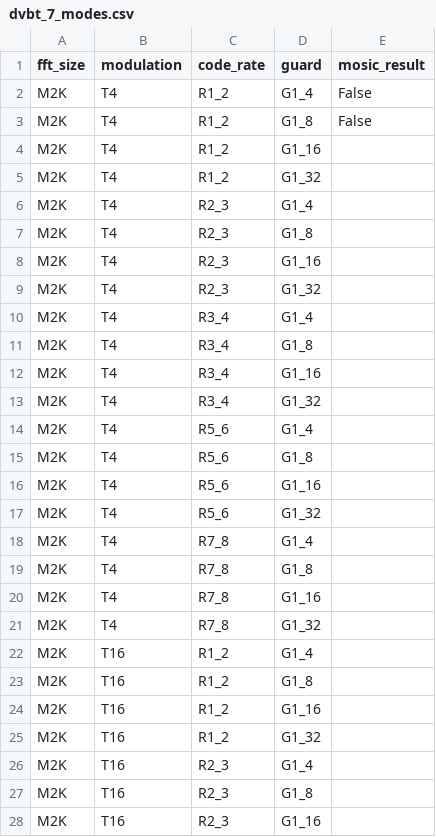
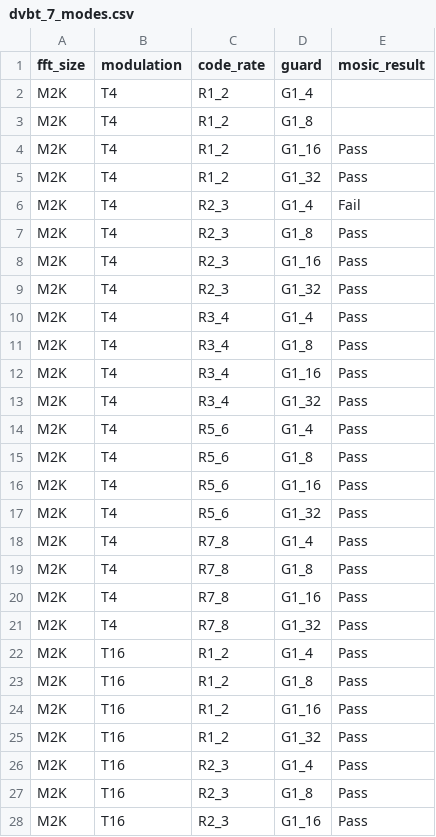
Before and after one commit to invictus86/front_end_code, a CSV file: ekt_test_report/dvbt_7_modes.csv, drawn as a sheet; only a part is shown; the diff covers the shown part only.

```diff
--- a/ekt_test_report/dvbt_7_modes.csv
+++ b/ekt_test_report/dvbt_7_modes.csv
@@ -1,28 +1,28 @@
 fft_size,modulation,code_rate,guard,mosic_result
-M2K,T4,R1_2,G1_4,False
-M2K,T4,R1_2,G1_8,False
-M2K,T4,R1_2,G1_16,
-M2K,T4,R1_2,G1_32,
-M2K,T4,R2_3,G1_4,
-M2K,T4,R2_3,G1_8,
-M2K,T4,R2_3,G1_16,
-M2K,T4,R2_3,G1_32,
-M2K,T4,R3_4,G1_4,
-M2K,T4,R3_4,G1_8,
-M2K,T4,R3_4,G1_16,
-M2K,T4,R3_4,G1_32,
-M2K,T4,R5_6,G1_4,
-M2K,T4,R5_6,G1_8,
-M2K,T4,R5_6,G1_16,
-M2K,T4,R5_6,G1_32,
-M2K,T4,R7_8,G1_4,
-M2K,T4,R7_8,G1_8,
-M2K,T4,R7_8,G1_16,
-M2K,T4,R7_8,G1_32,
-M2K,T16,R1_2,G1_4,
-M2K,T16,R1_2,G1_8,
-M2K,T16,R1_2,G1_16,
-M2K,T16,R1_2,G1_32,
-M2K,T16,R2_3,G1_4,
-M2K,T16,R2_3,G1_8,
-M2K,T16,R2_3,G1_16,
+M2K,T4,R1_2,G1_4,
+M2K,T4,R1_2,G1_8,
+M2K,T4,R1_2,G1_16,Pass
+M2K,T4,R1_2,G1_32,Pass
+M2K,T4,R2_3,G1_4,Fail
+M2K,T4,R2_3,G1_8,Pass
+M2K,T4,R2_3,G1_16,Pass
+M2K,T4,R2_3,G1_32,Pass
+M2K,T4,R3_4,G1_4,Pass
+M2K,T4,R3_4,G1_8,Pass
+M2K,T4,R3_4,G1_16,Pass
+M2K,T4,R3_4,G1_32,Pass
+M2K,T4,R5_6,G1_4,Pass
+M2K,T4,R5_6,G1_8,Pass
+M2K,T4,R5_6,G1_16,Pass
+M2K,T4,R5_6,G1_32,Pass
+M2K,T4,R7_8,G1_4,Pass
+M2K,T4,R7_8,G1_8,Pass
+M2K,T4,R7_8,G1_16,Pass
+M2K,T4,R7_8,G1_32,Pass
+M2K,T16,R1_2,G1_4,Pass
+M2K,T16,R1_2,G1_8,Pass
+M2K,T16,R1_2,G1_16,Pass
+M2K,T16,R1_2,G1_32,Pass
+M2K,T16,R2_3,G1_4,Pass
+M2K,T16,R2_3,G1_8,Pass
+M2K,T16,R2_3,G1_16,Pass
```
Also changed, not shown: 93 edited cells elsewhere in this file, ekt_test_report/dvbt_21_receiver_signal_input__min_level.csv, ekt_test_report/dvbt_22_minimun_signal_level_0db.csv, 43 other files.
